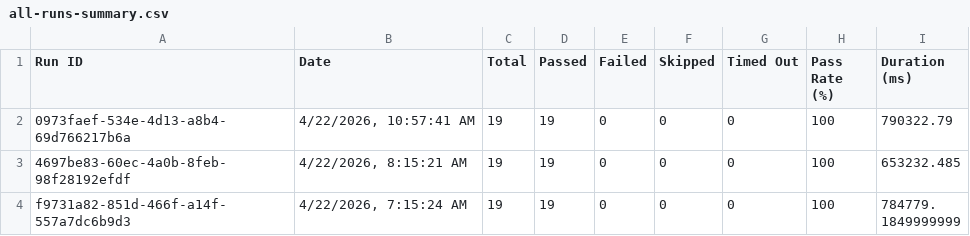
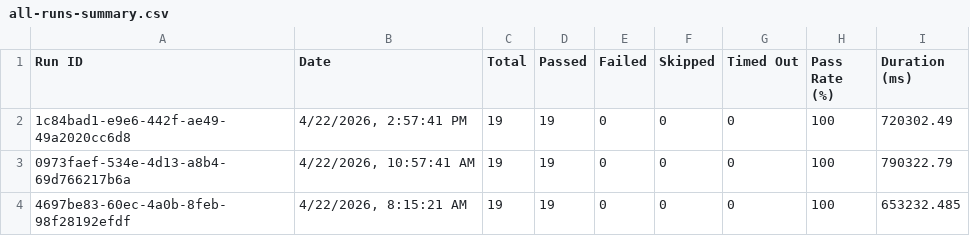
Before and after one commit to saira-uwc/asksam-automation-new, a CSV file: docs/exports/all-runs-summary.csv, drawn as a sheet; only a part is shown; the shorter side is filled out with more unchanged rows.

```diff
--- a/docs/exports/all-runs-summary.csv
+++ b/docs/exports/all-runs-summary.csv
@@ -1,2 +1,3 @@
 Run ID,Date,Total,Passed,Failed,Skipped,Timed Out,Pass Rate (%),Duration (ms)
+"1c84bad1-e9e6-442f-ae49-49a2020cc6d8","4/22/2026, 2:57:41 PM",19,19,0,0,0,100,720302.49
 "0973faef-534e-4d13-a8b4-69d766217b6a","4/22/2026, 10:57:41 AM",19,19,0,0,0,100,790322.79
```
Also changed, not shown: docs/exports/current-run.csv, 3 other files.
